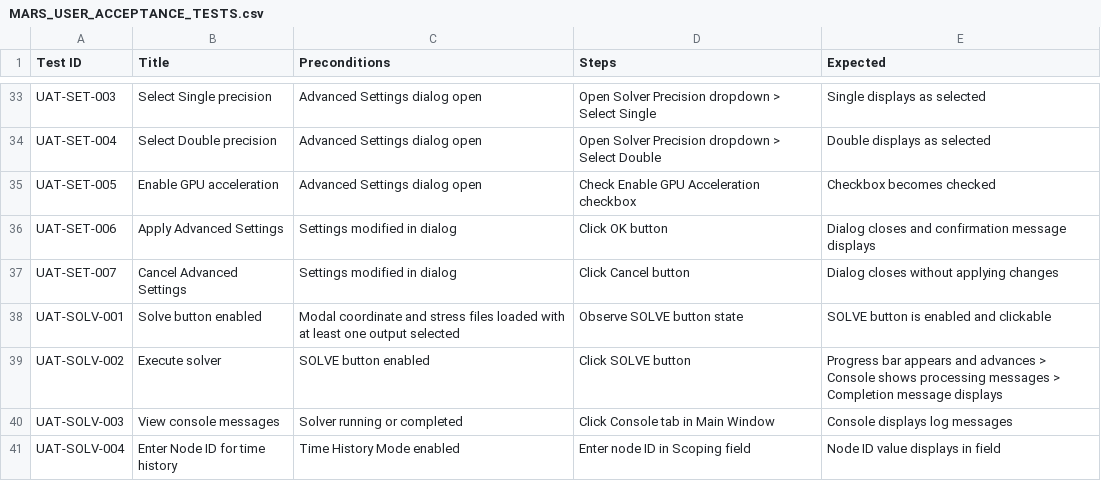
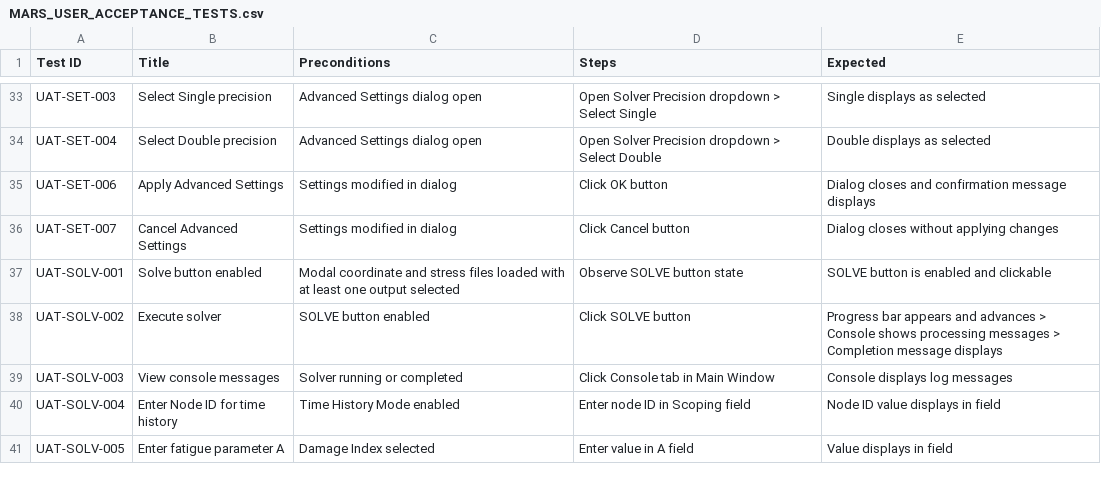
Before and after one commit to emreatay993/MARS, a CSV file: MARS_USER_ACCEPTANCE_TESTS.csv, drawn as a sheet; only a part is shown, gaps mark what is left out; the shorter side is filled out with more unchanged rows.

```diff
--- a/MARS_USER_ACCEPTANCE_TESTS.csv
+++ b/MARS_USER_ACCEPTANCE_TESTS.csv
@@ -34,3 +34,2 @@ UAT-SET-003,Select Single precision,Advanced Settings dialog open,Open Solver Pr
 UAT-SET-004,Select Double precision,Advanced Settings dialog open,Open Solver Precision dropdown > Select Double,Double displays as selected
-UAT-SET-005,Enable GPU acceleration,Advanced Settings dialog open,Check Enable GPU Acceleration checkbox,Checkbox becomes checked
 UAT-SET-006,Apply Advanced Settings,Settings modified in dialog,Click OK button,Dialog closes and confirmation message displays
```
Also changed, not shown: MARS_UAT_Consolidated_Tests.csv, MARS_USER_ACCEPTANCE_TESTS_GROUPED.csv, 40 other files.
